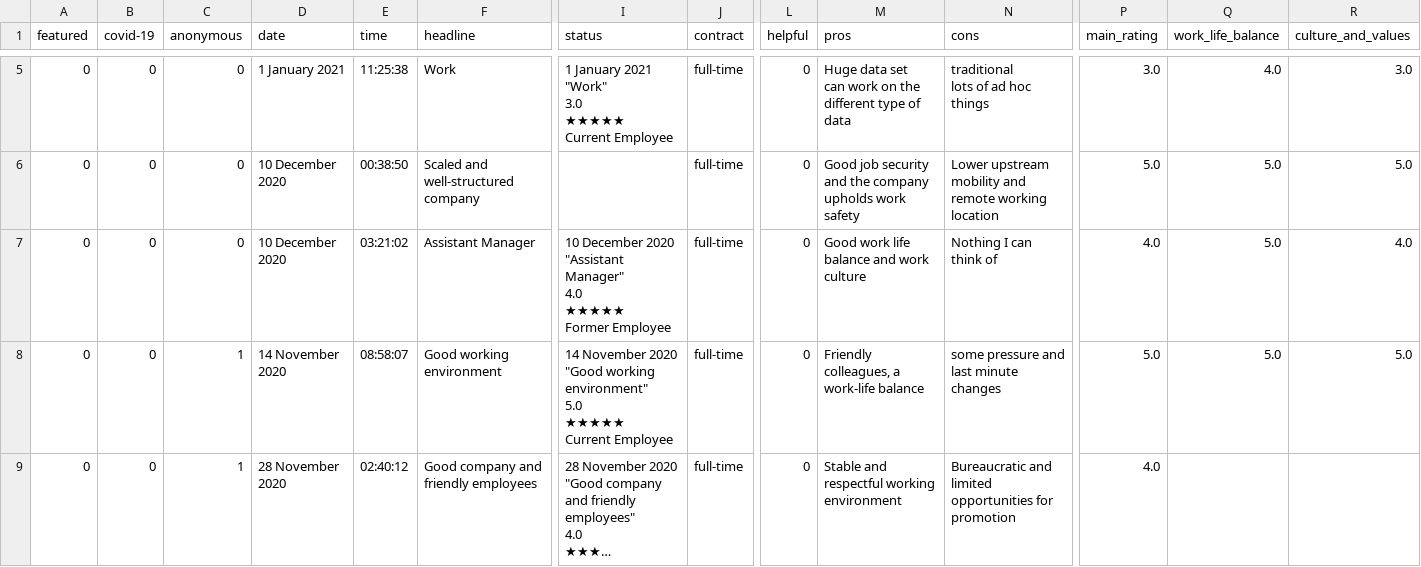
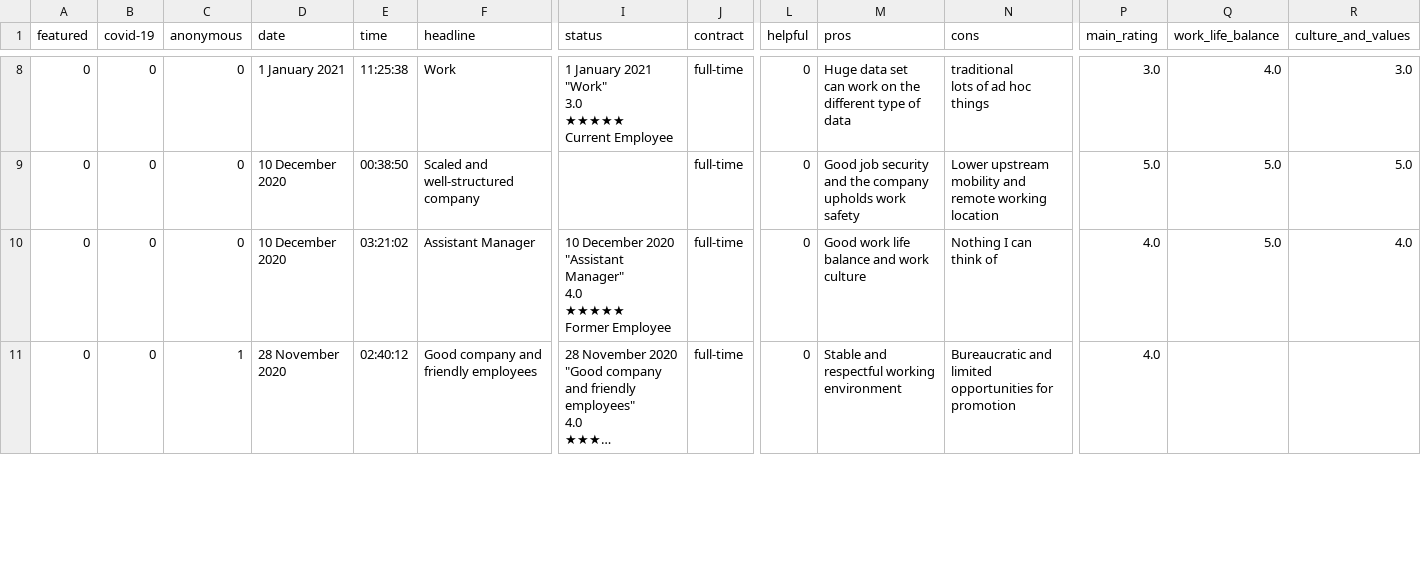
Before and after one commit to ahabug/glassdoor-review-scraper, a CSV file: csv/CLP Power Hong Kong.csv, drawn as a sheet; only a part is shown, gaps mark what is left out; long unchanged cells end in …; removed rows and columns are numbered as before the commit, all else as after; rows hold the shown columns only; ↵ is a line break in a cell; the diff covers the shown part only; the diff names each change by its address in the sheet, - before the commit and + after, or states it on an @@ line.

```diff
--- a/csv/CLP Power Hong Kong.csv
+++ b/csv/CLP Power Hong Kong.csv
-row 8: 0 | 0 | 1 | 14 November 2020 | 08:58:07 | Good working environment | 14 November 2020 ↵ "Good working environment" ↵ 5.0 ↵ ★★★★★ ↵ Current Employee | full-time | 0 | Friendly colleagues, a work-life balance | some pressure and last minute changes | 5.0 | 5.0 | 5.0
```
Also changed, not shown: 4 added rows, 6 moved rows and 2 edited cells elsewhere in this file, csv/Bank Of China (Hong Kong).csv, csv/Hong Kong Baptist University.csv, 24 other files.
